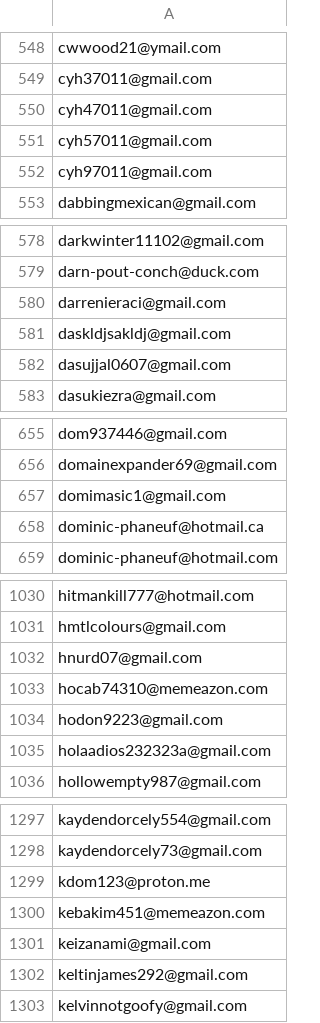
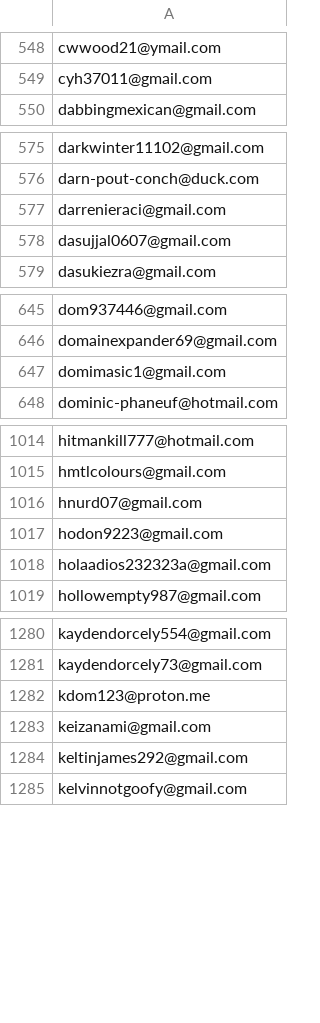
Before and after one commit to lerboi/Auto-Email-Campaign, a CSV file: email/October2025_freeUsers.csv, drawn as a sheet; only a part is shown, gaps mark what is left out; the diff covers the shown part only.

```diff
--- a/email/October2025_freeUsers.csv
+++ b/email/October2025_freeUsers.csv
@@ -549,5 +549,2 @@ cwwood21@ymail.com
 cyh37011@gmail.com
-cyh47011@gmail.com
-cyh57011@gmail.com
-cyh97011@gmail.com
 dabbingmexican@gmail.com
@@ -580,3 +577,2 @@ darn-pout-conch@duck.com
 darrenieraci@gmail.com
-daskldjsakldj@gmail.com
 dasujjal0607@gmail.com
@@ -657,3 +647,2 @@ domainexpander69@gmail.com
 domimasic1@gmail.com
-dominic-phaneuf@hotmail.ca
 dominic-phaneuf@hotmail.com
@@ -1032,3 +1016,2 @@ hmtlcolours@gmail.com
 hnurd07@gmail.com
-hocab74310@memeazon.com
 hodon9223@gmail.com
@@ -1299,3 +1282,2 @@ kaydendorcely73@gmail.com
 kdom123@proton.me
-kebakim451@memeazon.com
 keizanami@gmail.com
```
Also changed, not shown: 24 removed rows elsewhere in this file, 8 other files.
